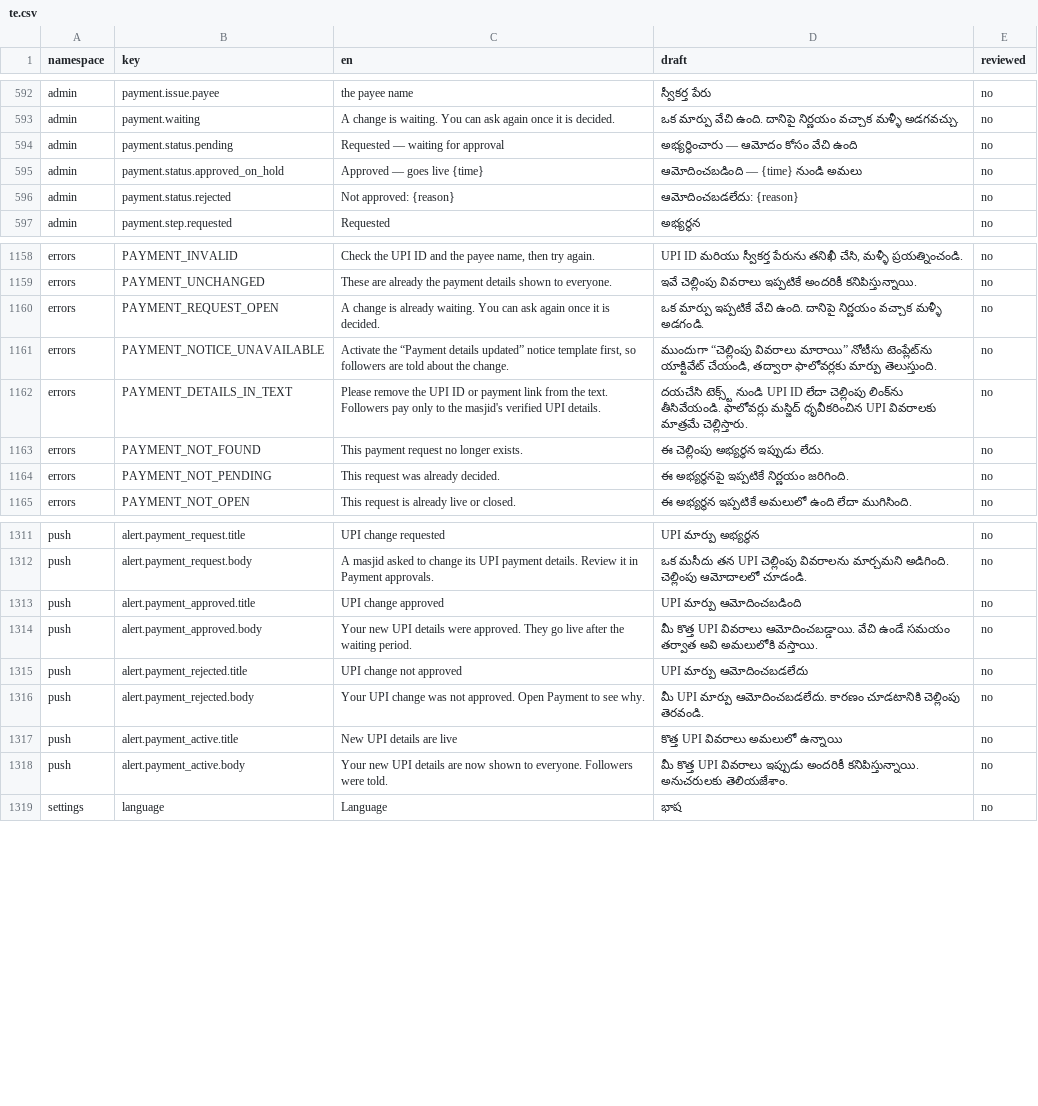
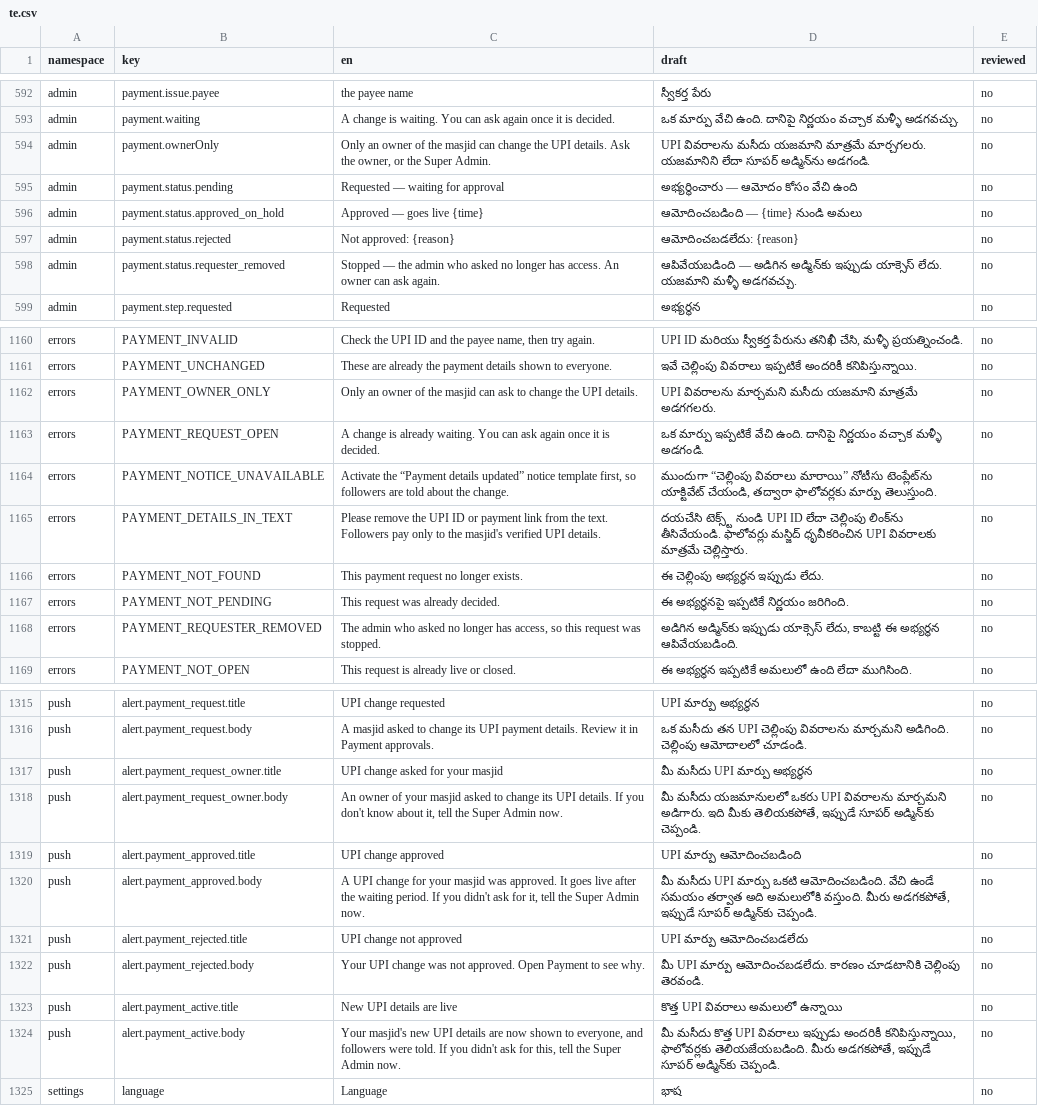
Before and after one commit to syedtalha88/Al-Masjid, a CSV file: packages/i18n/review/te.csv, drawn as a sheet; only a part is shown, gaps mark what is left out.

```diff
--- a/packages/i18n/review/te.csv
+++ b/packages/i18n/review/te.csv
@@ -593,2 +593,3 @@ admin,payment.issue.payee,the payee name,స్వీకర్త పేరు,n
 admin,payment.waiting,A change is waiting. You can ask again once it is decided.,ఒక మార్పు వేచి ఉంది. దానిపై నిర్ణయం వచ్చాక మళ్ళీ అడగవచ్చు.,no
+admin,payment.ownerOnly,"Only an owner of the masjid can change the UPI details. Ask the owner, or the Super Admin.",UPI వివరాలను మసీదు యజమాని మాత్రమే మార్చగలరు. యజమానిని లేదా సూపర్ అడ్మిన్‌ను అడగండి.,no
 admin,payment.status.pending,Requested — waiting for approval,అభ్యర్థించారు — ఆమోదం కోసం వేచి ఉంది,no
@@ -596,2 +597,3 @@ admin,payment.status.approved_on_hold,Approved — goes live {time},ఆమోద
 admin,payment.status.rejected,Not approved: {reason},ఆమోదించబడలేదు: {reason},no
+admin,payment.status.requester_removed,Stopped — the admin who asked no longer has access. An owner can ask again.,ఆపివేయబడింది — అడిగిన అడ్మిన్‌కు ఇప్పుడు యాక్సెస్ లేదు. యజమాని మళ్ళీ అడగవచ్చు.,no
 admin,payment.step.requested,Requested,అభ్యర్థన,no
@@ -1159,2 +1161,3 @@ errors,PAYMENT_INVALID,"Check the UPI ID and the payee name, then try again.","U
 errors,PAYMENT_UNCHANGED,These are already the payment details shown to everyone.,ఇవే చెల్లింపు వివరాలు ఇప్పటికే అందరికీ కనిపిస్తున్నాయి.,no
+errors,PAYMENT_OWNER_ONLY,Only an owner of the masjid can ask to change the UPI details.,UPI వివరాలను మార్చమని మసీదు యజమాని మాత్రమే అడగగలరు.,no
 errors,PAYMENT_REQUEST_OPEN,A change is already waiting. You can ask again once it is decided.,ఒక మార్పు ఇప్పటికే వేచి ఉంది. దానిపై నిర్ణయం వచ్చాక మళ్ళీ అడగండి.,no
@@ -1164,2 +1167,3 @@ errors,PAYMENT_NOT_FOUND,This payment request no longer exists.,ఈ చెల్
 errors,PAYMENT_NOT_PENDING,This request was already decided.,ఈ అభ్యర్థనపై ఇప్పటికే నిర్ణయం జరిగింది.,no
+errors,PAYMENT_REQUESTER_REMOVED,"The admin who asked no longer has access, so this request was stopped.","అడిగిన అడ్మిన్‌కు ఇప్పుడు యాక్సెస్ లేదు, కాబట్టి ఈ అభ్యర్థన ఆపివేయబడింది.",no
 errors,PAYMENT_NOT_OPEN,This request is already live or closed.,ఈ అభ్యర్థన ఇప్పటికే అమలులో ఉంది లేదా ముగిసింది.,no
@@ -1312,4 +1316,6 @@ push,alert.payment_request.title,UPI change requested,UPI మార్పు అ
 push,alert.payment_request.body,A masjid asked to change its UPI payment details. Review it in Payment approvals.,ఒక మసీదు తన UPI చెల్లింపు వివరాలను మార్చమని అడిగింది. చెల్లింపు ఆమోదాలలో చూడండి.,no
+push,alert.payment_request_owner.title,UPI change asked for your masjid,మీ మసీదు UPI మార్పు అభ్యర్థన,no
+push,alert.payment_request_owner.body,"An owner of your masjid asked to change its UPI details. If you don't know about it, tell the Super Admin now.","మీ మసీదు యజమానులలో ఒకరు UPI వివరాలను మార్చమని అడిగారు. ఇది మీకు తెలియకపోతే, ఇప్పుడే సూపర్ అడ్మిన్‌కు చెప్పండి.",no
 push,alert.payment_approved.title,UPI change approved,UPI మార్పు ఆమోదించబడింది,no
-push,alert.payment_approved.body,Your new UPI details were approved. They go live after the waiting period.,మీ కొత్త UPI వివరాలు ఆమోదించబడ్డాయి. వేచి ఉండే సమయం తర్వాత అవి అమలులోకి వస్తాయి.,no
+push,alert.payment_approved.body,"A UPI change for your masjid was approved. It goes live after the waiting period. If you didn't ask for it, tell the Super Admin now.","మీ మసీదు UPI మార్పు ఒకటి ఆమోదించబడింది. వేచి ఉండే సమయం తర్వాత అది అమలులోకి వస్తుంది. మీరు అడగకపోతే, ఇప్పుడే సూపర్ అడ్మిన్‌కు చెప్పండి.",no
 push,alert.payment_rejected.title,UPI change not approved,UPI మార్పు ఆమోదించబడలేదు,no
@@ -1317,3 +1323,3 @@ push,alert.payment_rejected.body,Your UPI change was not approved. Open Payment
 push,alert.payment_active.title,New UPI details are live,కొత్త UPI వివరాలు అమలులో ఉన్నాయి,no
-push,alert.payment_active.body,Your new UPI details are now shown to everyone. Followers were told.,మీ కొత్త UPI వివరాలు ఇప్పుడు అందరికీ కనిపిస్తున్నాయి. అనుచరులకు తెలియజేశాం.,no
+push,alert.payment_active.body,"Your masjid's new UPI details are now shown to everyone, and followers were told. If you didn't ask for this, tell the Super Admin now.","మీ మసీదు కొత్త UPI వివరాలు ఇప్పుడు అందరికీ కనిపిస్తున్నాయి, ఫాలోవర్లకు తెలియజేయబడింది. మీరు అడగకపోతే, ఇప్పుడే సూపర్ అడ్మిన్‌కు చెప్పండి.",no
 settings,language,Language,భాష,no
```
Also changed, not shown: packages/i18n/review/hi.csv, packages/i18n/review/ur.csv, 43 other files.
